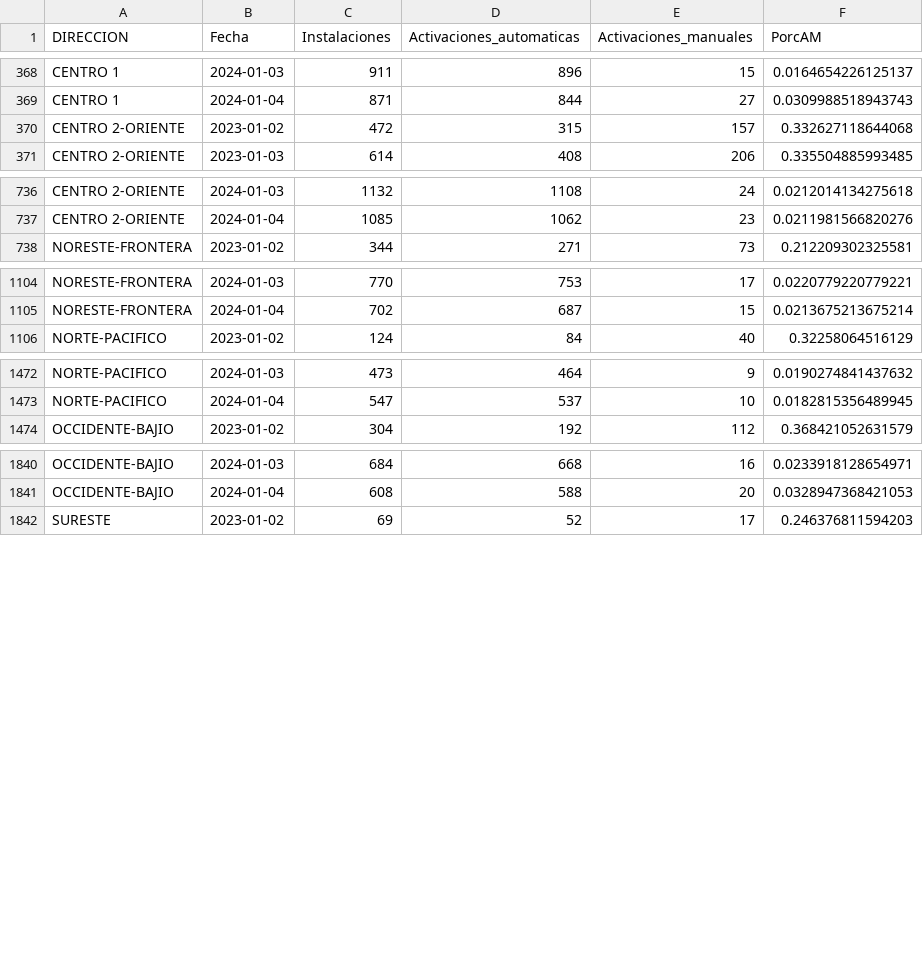
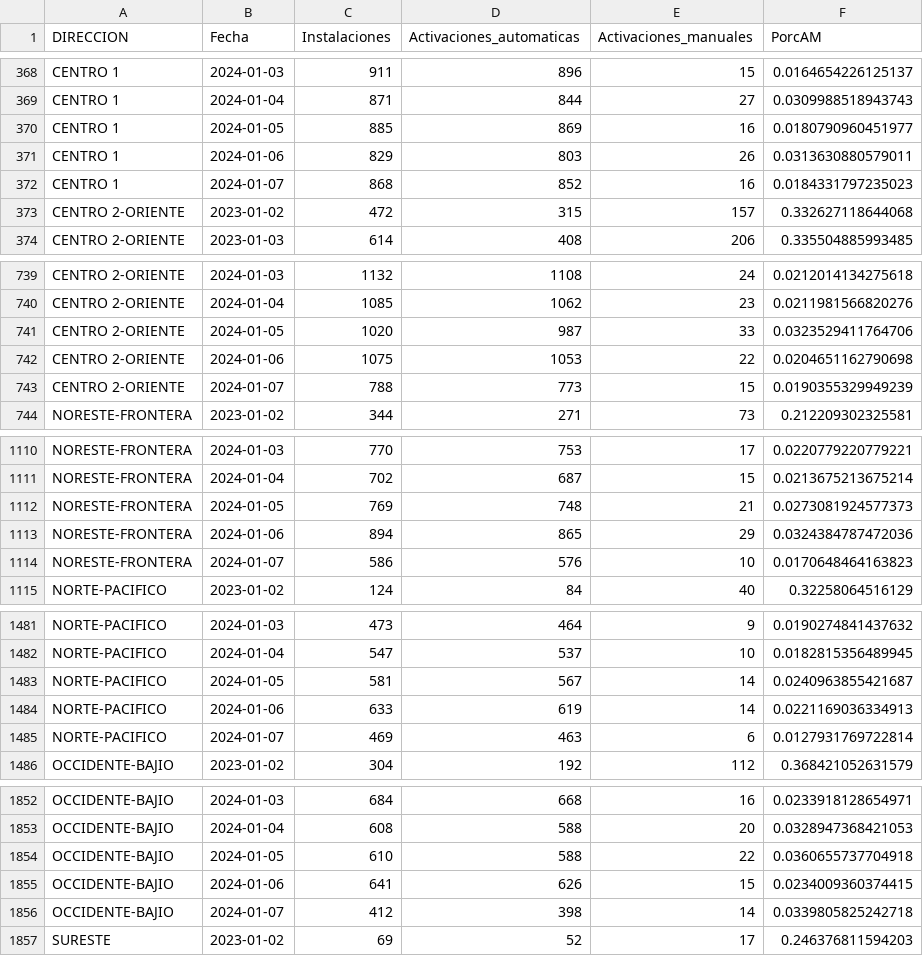
Before and after one commit to tpmineriadatos/tpmineriadatos.github.io, a CSV file: MineriaDD/fuentes/AM_Direccion.csv, drawn as a sheet; only a part is shown, gaps mark what is left out; the diff covers the shown part only; the diff names each change by its address in the sheet, - before the commit and + after, or states it on an @@ line.

```diff
--- a/MineriaDD/fuentes/AM_Direccion.csv
+++ b/MineriaDD/fuentes/AM_Direccion.csv
+row 370: CENTRO 1 | 2024-01-05 | 885 | 869 | 16 | 0.0180790960451977
+row 371: CENTRO 1 | 2024-01-06 | 829 | 803 | 26 | 0.0313630880579011
+row 372: CENTRO 1 | 2024-01-07 | 868 | 852 | 16 | 0.0184331797235023
+row 741: CENTRO 2-ORIENTE | 2024-01-05 | 1020 | 987 | 33 | 0.0323529411764706
+row 742: CENTRO 2-ORIENTE | 2024-01-06 | 1075 | 1053 | 22 | 0.0204651162790698
+row 743: CENTRO 2-ORIENTE | 2024-01-07 | 788 | 773 | 15 | 0.0190355329949239
+row 1112: NORESTE-FRONTERA | 2024-01-05 | 769 | 748 | 21 | 0.0273081924577373
+row 1113: NORESTE-FRONTERA | 2024-01-06 | 894 | 865 | 29 | 0.0324384787472036
+row 1114: NORESTE-FRONTERA | 2024-01-07 | 586 | 576 | 10 | 0.0170648464163823
+row 1483: NORTE-PACIFICO | 2024-01-05 | 581 | 567 | 14 | 0.0240963855421687
+row 1484: NORTE-PACIFICO | 2024-01-06 | 633 | 619 | 14 | 0.0221169036334913
+row 1485: NORTE-PACIFICO | 2024-01-07 | 469 | 463 | 6 | 0.0127931769722814
+row 1854: OCCIDENTE-BAJIO | 2024-01-05 | 610 | 588 | 22 | 0.0360655737704918
+row 1855: OCCIDENTE-BAJIO | 2024-01-06 | 641 | 626 | 15 | 0.0234009360374415
+row 1856: OCCIDENTE-BAJIO | 2024-01-07 | 412 | 398 | 14 | 0.0339805825242718
```
Also changed, not shown: 3 added rows elsewhere in this file, MineriaDD/fuentes/AA_Direccion.csv, MineriaDD/fuentes/AA_Plaza.csv, 19 other files.
